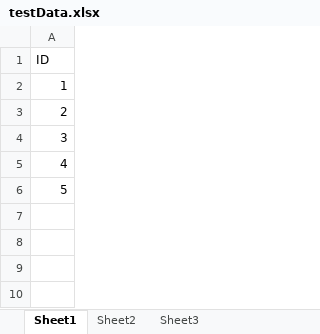
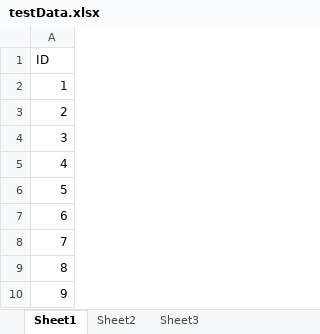
Before and after one commit to dekag/ExcelUtility, an Excel workbook: resources/testData.xlsx, sheet Sheet1, drawn as a sheet; values as stored, in another font and other column widths than the file's, no borders; the diff names each change by its address in the sheet, - before the commit and + after, or states it on an @@ line.

```diff
--- a/resources/testData.xlsx (sheet Sheet1)
+++ b/resources/testData.xlsx (sheet Sheet1)
+row 7: 6
+row 8: 7
+row 9: 8
+row 10: 9
```
Also changed, not shown: 2 other files.
